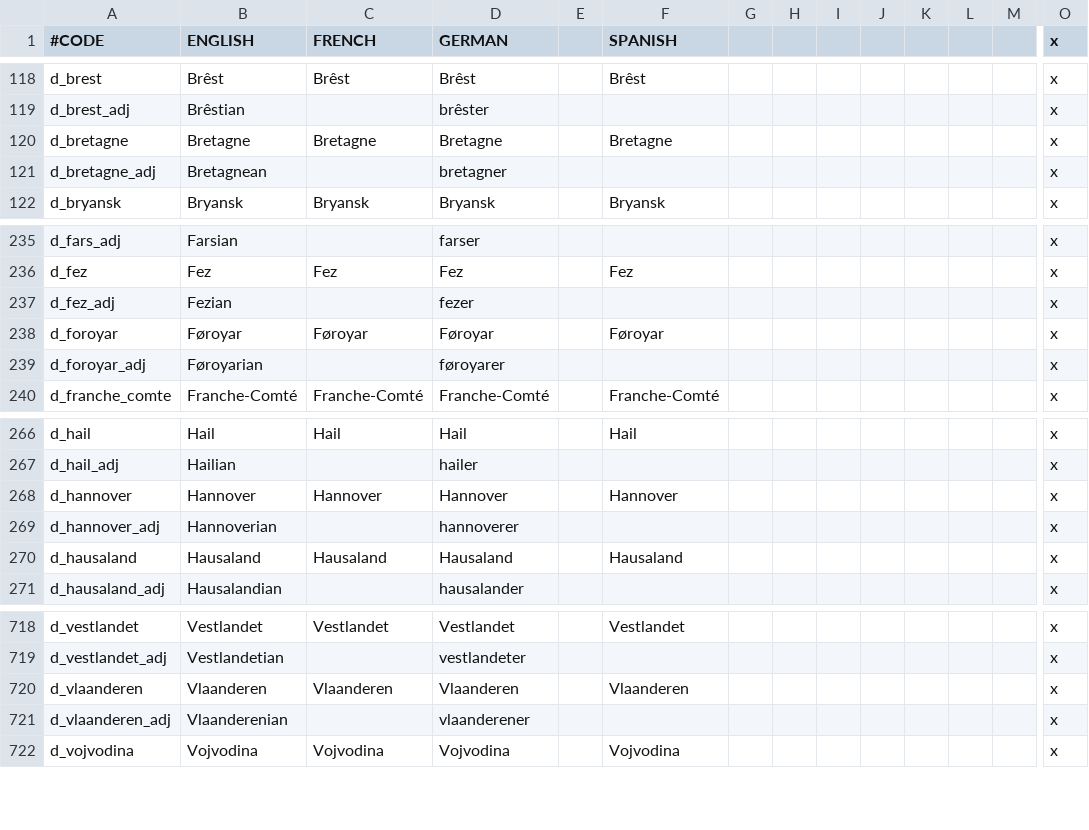
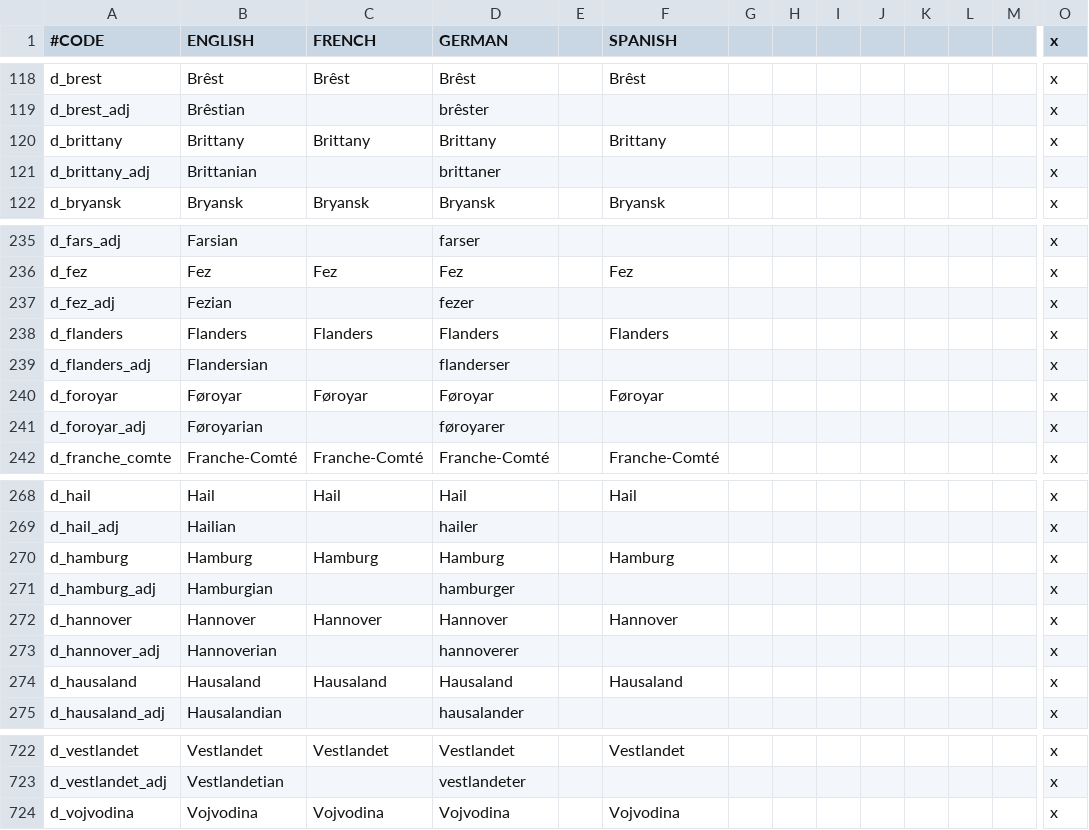
Before and after one commit to JonStryker/europe-mod, a CSV file: Europe/localisation/0_Duchy_names.csv, drawn as a sheet; only a part is shown, gaps mark what is left out; removed rows and columns are numbered as before the commit, all else as after; rows hold the shown columns only; the diff names each change by its address in the sheet, - before the commit and + after, or states it on an @@ line.

```diff
--- a/Europe/localisation/0_Duchy_names.csv
+++ b/Europe/localisation/0_Duchy_names.csv
-row 120: d_bretagne | Bretagne | Bretagne | Bretagne |  | Bretagne |  |  |  |  |  |  |  | x
+row 120: d_brittany | Brittany | Brittany | Brittany |  | Brittany |  |  |  |  |  |  |  | x
-A121 (#CODE): d_bretagne_adj
+A121 (#CODE): d_brittany_adj
-B121 (ENGLISH): Bretagnean
+B121 (ENGLISH): Brittanian
-D121 (GERMAN): bretagner
+D121 (GERMAN): brittaner
+row 238: d_flanders | Flanders | Flanders | Flanders |  | Flanders |  |  |  |  |  |  |  | x
+row 239: d_flanders_adj | Flandersian |  | flanderser |  |  |  |  |  |  |  |  |  | x
+row 270: d_hamburg | Hamburg | Hamburg | Hamburg |  | Hamburg |  |  |  |  |  |  |  | x
+row 271: d_hamburg_adj | Hamburgian |  | hamburger |  |  |  |  |  |  |  |  |  | x
-row 720: d_vlaanderen | Vlaanderen | Vlaanderen | Vlaanderen |  | Vlaanderen |  |  |  |  |  |  |  | x
-row 721: d_vlaanderen_adj | Vlaanderenian |  | vlaanderener |  |  |  |  |  |  |  |  |  | x
```
Also changed, not shown: Europe/localisation/0_Barony_names.csv, Europe/localisation/0_County_names.csv, 47 other files.
